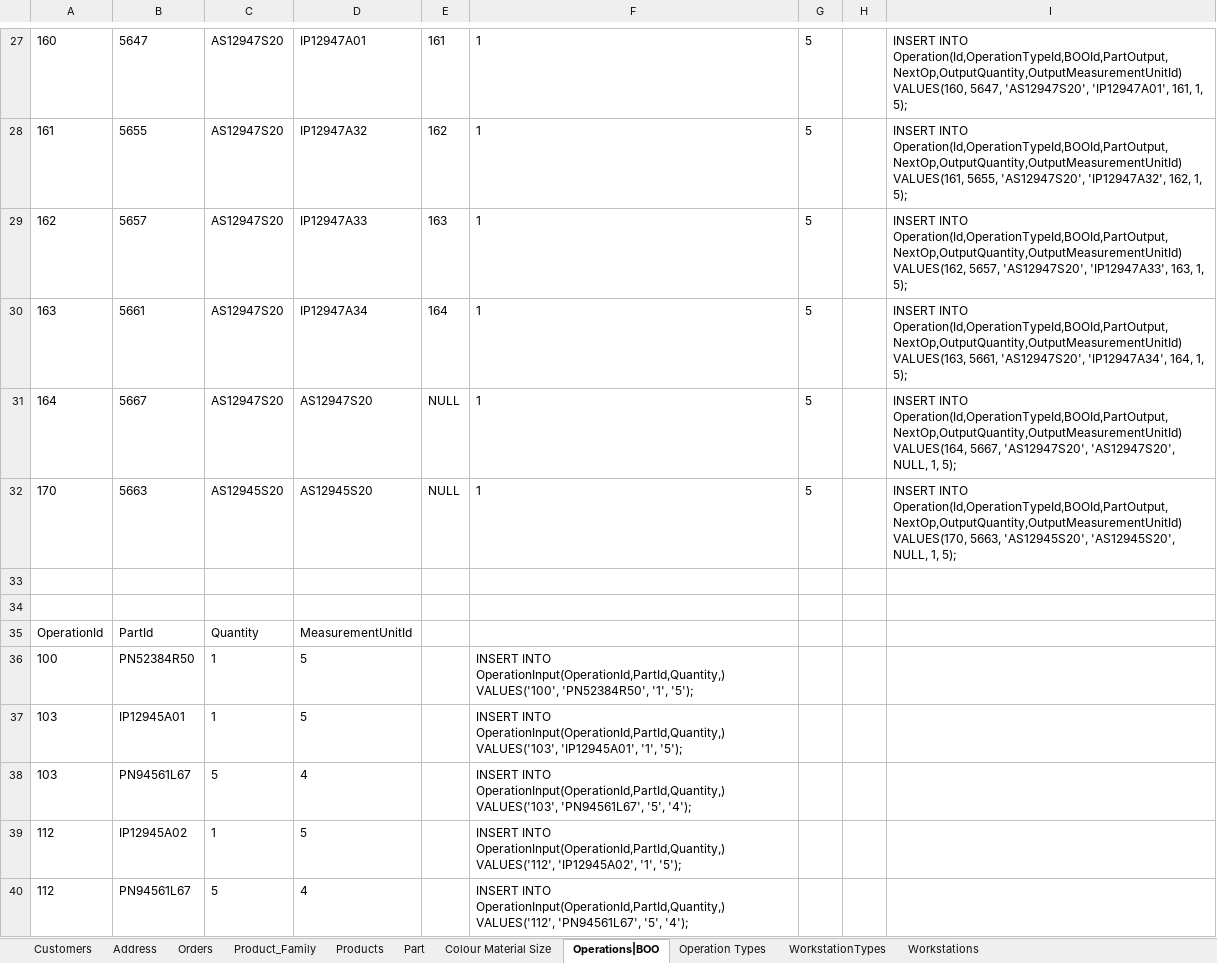
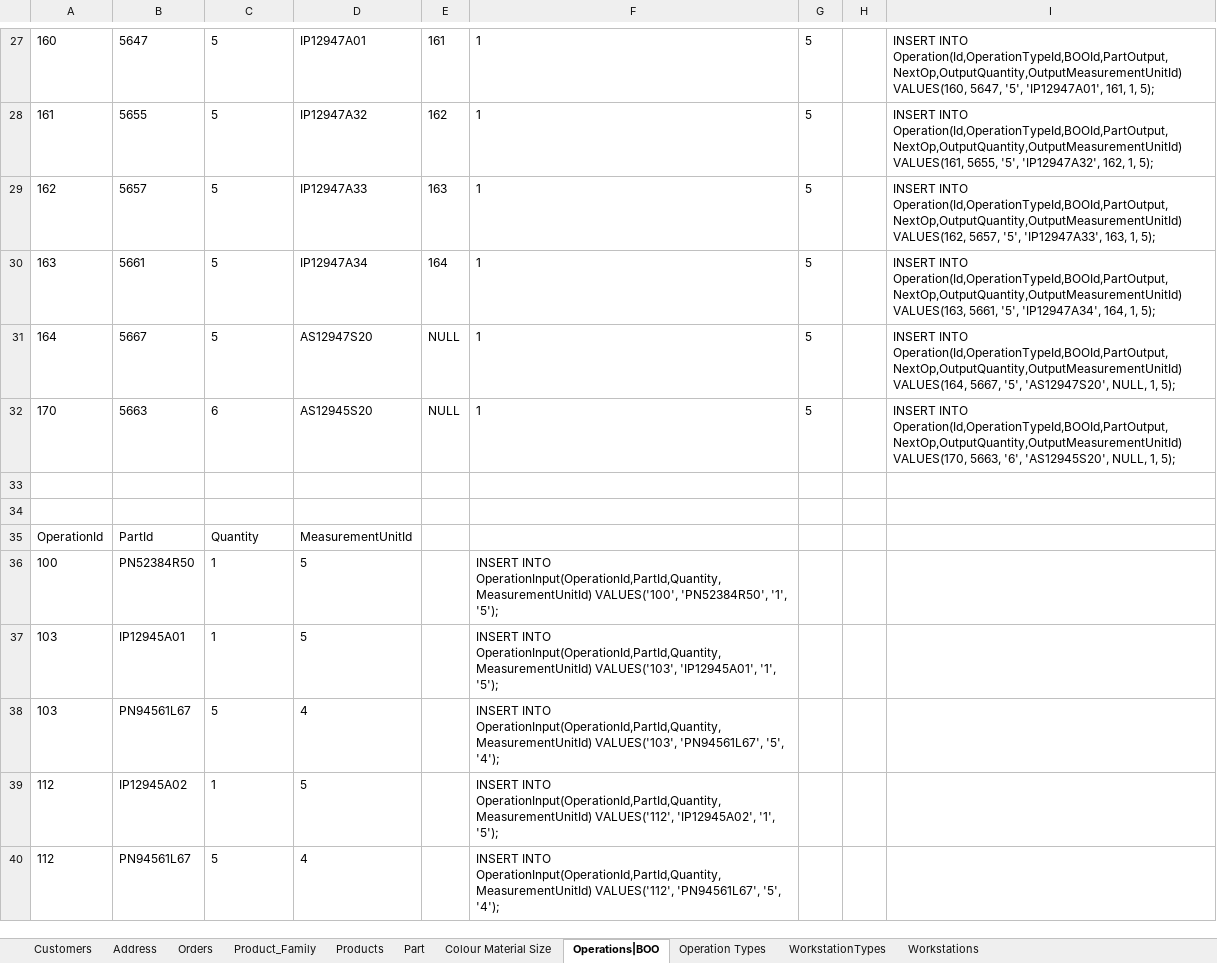
Before and after one commit to john3sixteen/bddad2024, an Excel workbook: Sprint2/USBD11/Dataset normalizado.xlsx, sheet Operations|BOO, drawn as a sheet; only a part is shown, gaps mark what is left out; values as stored, in another font and other column widths than the file's, no borders; the diff covers the shown part only; the diff names each change by its address in the sheet, - before the commit and + after, or states it on an @@ line.

Commit message:
Inserts atualizados

```diff
--- a/Sprint2/USBD11/Dataset normalizado.xlsx (sheet Operations|BOO)
+++ b/Sprint2/USBD11/Dataset normalizado.xlsx (sheet Operations|BOO)
-C27:C31: AS12947S20
+C27:C31: 5
-I27: …VALUES(160, 5647, 'AS12947S20', 'IP12947A01', 161,…
+I27: …VALUES(160, 5647, '5', 'IP12947A01', 161,…
-I28: …VALUES(161, 5655, 'AS12947S20', 'IP12947A32', 162,…
+I28: …VALUES(161, 5655, '5', 'IP12947A32', 162,…
-I29: …VALUES(162, 5657, 'AS12947S20', 'IP12947A33', 163,…
+I29: …VALUES(162, 5657, '5', 'IP12947A33', 163,…
-I30: …VALUES(163, 5661, 'AS12947S20', 'IP12947A34', 164,…
+I30: …VALUES(163, 5661, '5', 'IP12947A34', 164,…
-I31: …VALUES(164, 5667, 'AS12947S20', 'AS12947S20', NULL,…
+I31: …VALUES(164, 5667, '5', 'AS12947S20', NULL,…
-C32: AS12945S20
+C32: 6
-I32: …VALUES(170, 5663, 'AS12945S20', 'AS12945S20', NULL,…
+I32: …VALUES(170, 5663, '6', 'AS12945S20', NULL,…
-F36: INSERT INTO OperationInput(OperationId,PartId,Quantity,) VALUES('100', 'PN52384R50',…
+F36: INSERT INTO OperationInput(OperationId,PartId,Quantity,MeasurementUnitId) VALUES('100', 'PN52384R50',…
-F37: INSERT INTO OperationInput(OperationId,PartId,Quantity,) VALUES('103', 'IP12945A01',…
+F37: INSERT INTO OperationInput(OperationId,PartId,Quantity,MeasurementUnitId) VALUES('103', 'IP12945A01',…
-F38: INSERT INTO OperationInput(OperationId,PartId,Quantity,) VALUES('103', 'PN94561L67',…
+F38: INSERT INTO OperationInput(OperationId,PartId,Quantity,MeasurementUnitId) VALUES('103', 'PN94561L67',…
-F39: INSERT INTO OperationInput(OperationId,PartId,Quantity,) VALUES('112', 'IP12945A02',…
+F39: INSERT INTO OperationInput(OperationId,PartId,Quantity,MeasurementUnitId) VALUES('112', 'IP12945A02',…
-F40: INSERT INTO OperationInput(OperationId,PartId,Quantity,) VALUES('112', 'PN94561L67',…
+F40: INSERT INTO OperationInput(OperationId,PartId,Quantity,MeasurementUnitId) VALUES('112', 'PN94561L67',…
```
Also changed, not shown: 73 edited cells elsewhere in this sheet, 1 other file.
